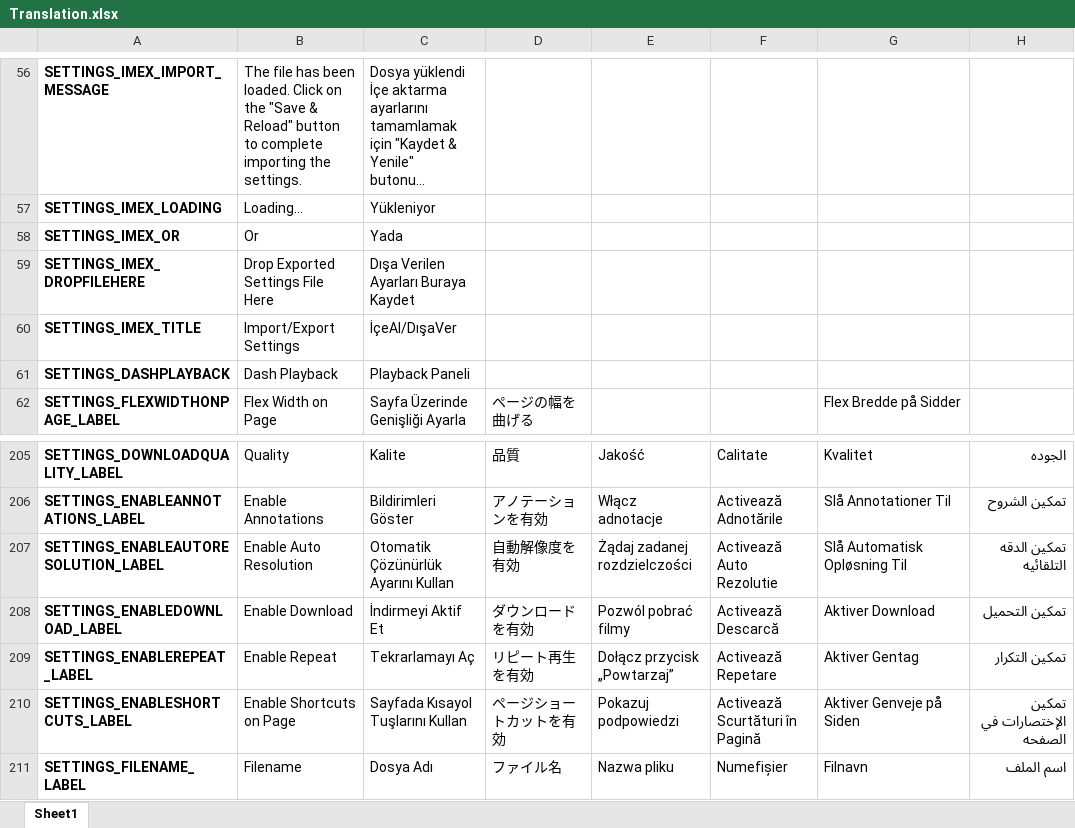
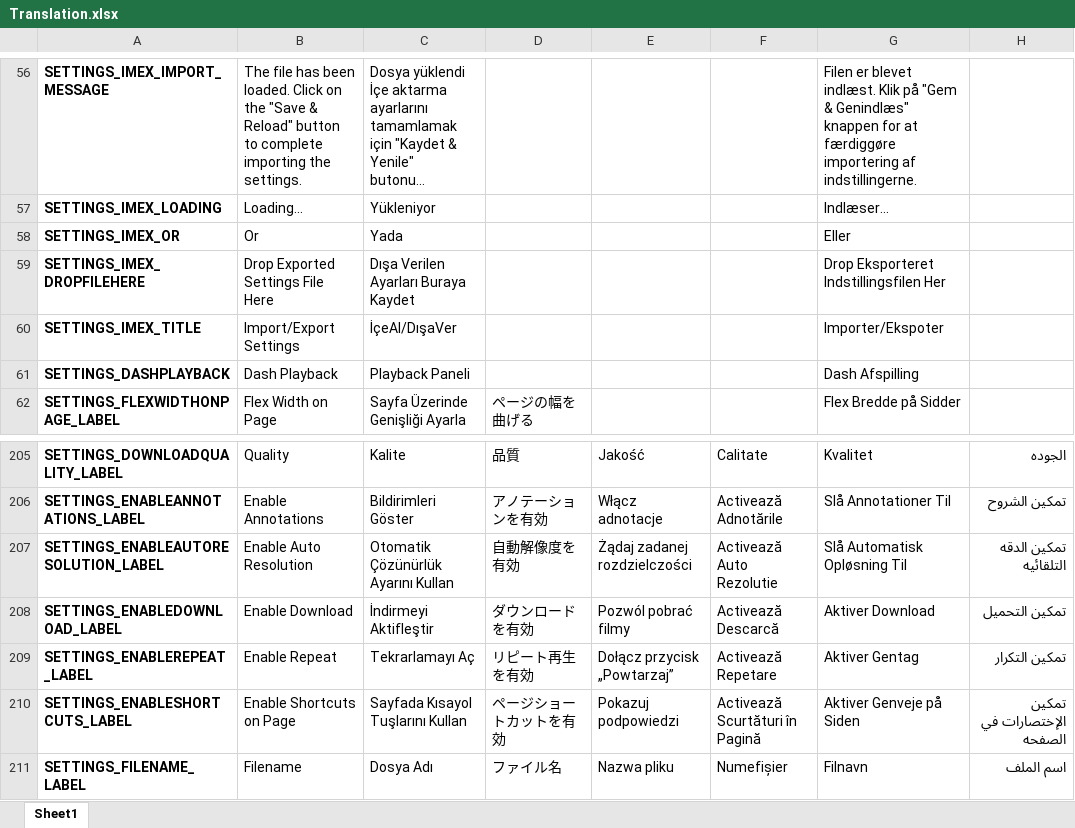
Before and after one commit to YePpHa/YouTubeCenter, an Excel workbook: Translation.xlsx, sheet Sheet1, drawn as a sheet; only a part is shown, gaps mark what is left out; long unchanged cells end in …; values as stored, in another font and other column widths than the file's, no borders; conditional formats not drawn; the diff covers the shown part only; the diff names each change by its address in the sheet, - before the commit and + after, or states it on an @@ line.

```diff
--- a/Translation.xlsx (sheet Sheet1)
+++ b/Translation.xlsx (sheet Sheet1)
-G56: (empty)
+G56: Filen er blevet indlæst. Klik på "Gem & Genindlæs" knappen for at færdiggøre importering af indstillingerne.
-G57: (empty)
+G57: Indlæser...
-G58: (empty)
+G58: Eller
-G59: (empty)
+G59: Drop Eksporteret Indstillingsfilen Her
-G60: (empty)
+G60: Importer/Ekspoter
-G61: (empty)
+G61: Dash Afspilling
-C208: İndirmeyi Aktif Et
+C208: İndirmeyi Aktifleştir
```
Also changed, not shown: 60 edited cells elsewhere in this sheet, 3 other files.
